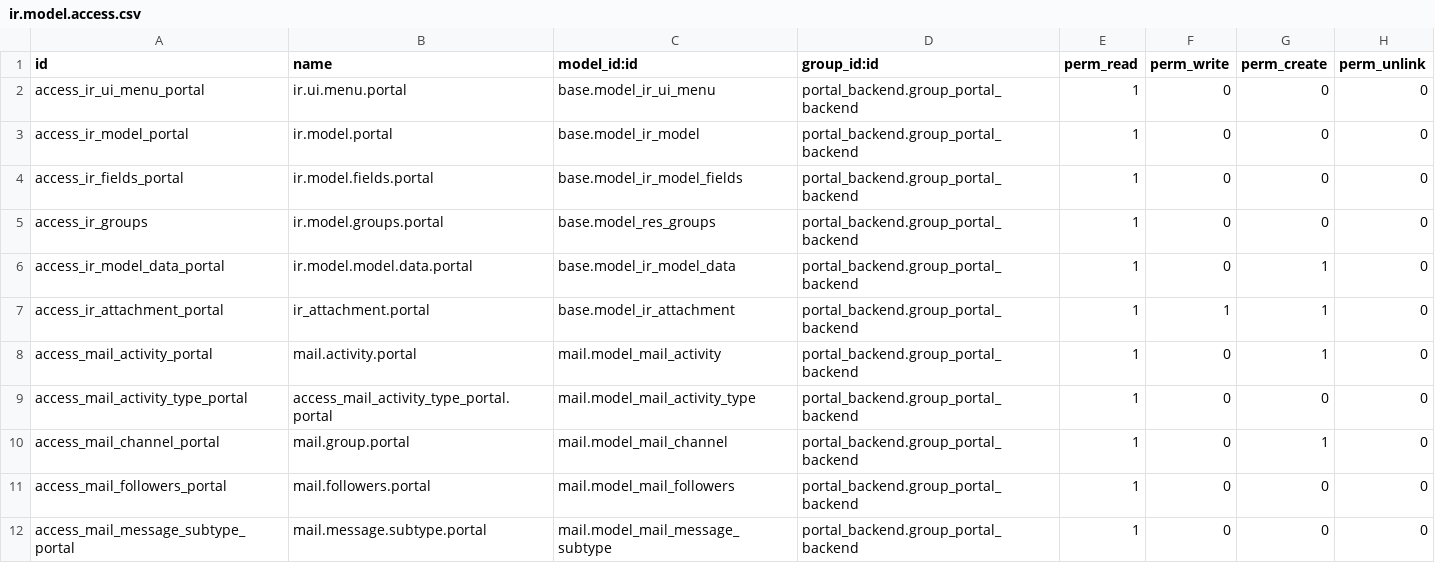
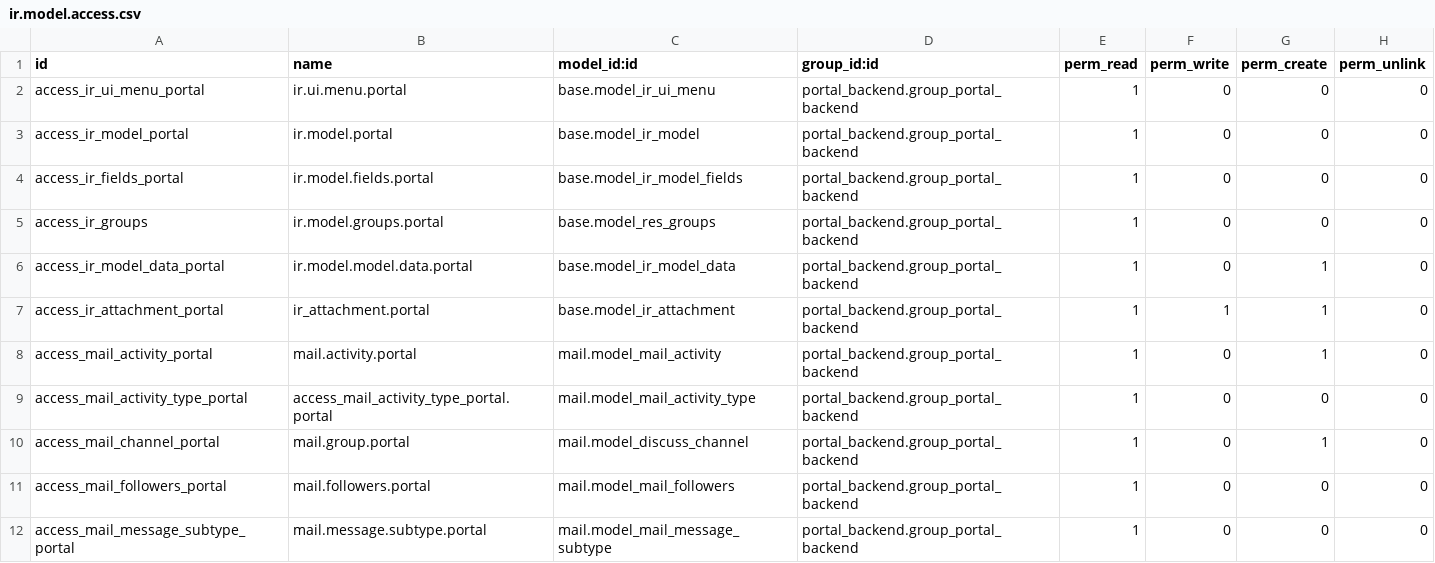
Before and after one commit to ingadhoc/miscellaneous, a CSV file: portal_backend/security/ir.model.access.csv, drawn as a sheet.

Commit message:
[MIG] portal_backend: migration 17.0

```diff
--- a/portal_backend/security/ir.model.access.csv
+++ b/portal_backend/security/ir.model.access.csv
@@ -9,3 +9,3 @@ access_mail_activity_portal,mail.activity.portal,mail.model_mail_activity,portal
 access_mail_activity_type_portal,access_mail_activity_type_portal.portal,mail.model_mail_activity_type,portal_backend.group_portal_backend,1,0,0,0
-access_mail_channel_portal,mail.group.portal,mail.model_mail_channel,portal_backend.group_portal_backend,1,0,1,0
+access_mail_channel_portal,mail.group.portal,mail.model_discuss_channel,portal_backend.group_portal_backend,1,0,1,0
 access_mail_followers_portal,mail.followers.portal,mail.model_mail_followers,portal_backend.group_portal_backend,1,0,0,0
```
Also changed, not shown: 3 other files.
